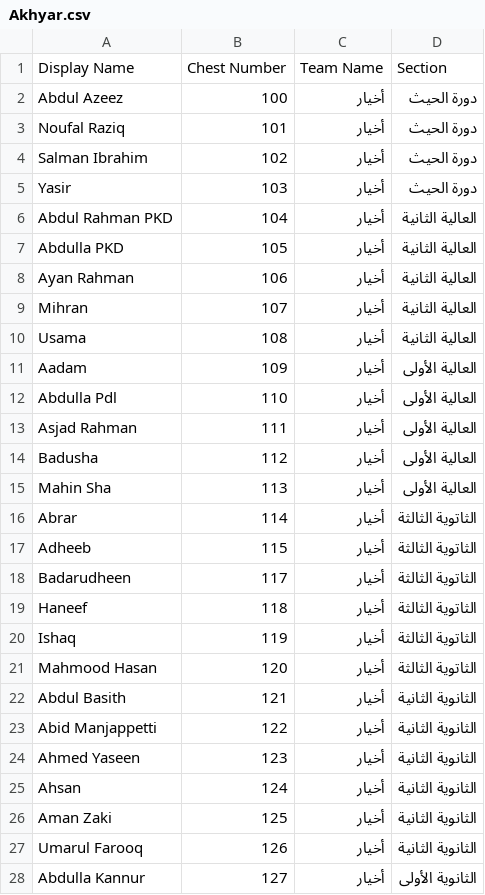
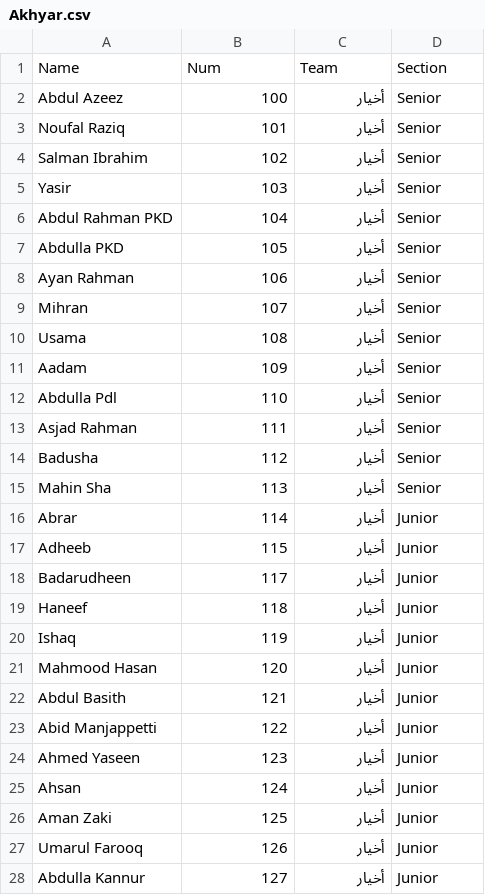
Before and after one commit to MHD-Hudaif/thanafus, a CSV file: teams/Akhyar.csv, drawn as a sheet; only a part is shown; the diff covers the shown part only.

Commit message:
Update team CSV files from BlueHost database

```diff
--- a/teams/Akhyar.csv
+++ b/teams/Akhyar.csv
@@ -1,28 +1,28 @@
-"Display Name","Chest Number","Team Name",Section
-"Abdul Azeez",100,أخيار,"دورة الحيث"
-"Noufal Raziq",101,أخيار,"دورة الحيث"
-"Salman Ibrahim",102,أخيار,"دورة الحيث"
-Yasir,103,أخيار,"دورة الحيث"
-"Abdul Rahman PKD",104,أخيار,"العالية الثانية"
-"Abdulla PKD",105,أخيار,"العالية الثانية"
-"Ayan Rahman",106,أخيار,"العالية الثانية"
-Mihran,107,أخيار,"العالية الثانية"
-Usama,108,أخيار,"العالية الثانية"
-Aadam,109,أخيار,"العالية الأولى"
-"Abdulla Pdl",110,أخيار,"العالية الأولى"
-"Asjad Rahman",111,أخيار,"العالية الأولى"
-Badusha,112,أخيار,"العالية الأولى"
-"Mahin Sha",113,أخيار,"العالية الأولى"
-"Abrar ",114,أخيار,"الثاتوية الثالثة"
-Adheeb,115,أخيار,"الثاتوية الثالثة"
-"Badarudheen ",117,أخيار,"الثاتوية الثالثة"
-Haneef,118,أخيار,"الثاتوية الثالثة"
-Ishaq,119,أخيار,"الثاتوية الثالثة"
-"Mahmood Hasan",120,أخيار,"الثاتوية الثالثة"
-"Abdul Basith",121,أخيار,"الثانوية الثانية"
-"Abid Manjappetti",122,أخيار,"الثانوية الثانية"
-"Ahmed Yaseen",123,أخيار,"الثانوية الثانية"
-Ahsan,124,أخيار,"الثانوية الثانية"
-"Aman Zaki",125,أخيار,"الثانوية الثانية"
-"Umarul Farooq",126,أخيار,"الثانوية الثانية"
-"Abdulla Kannur",127,أخيار,"الثانوية الأولى"
+Name,Num,Team,Section
+"Abdul Azeez",100,أخيار,Senior
+"Noufal Raziq",101,أخيار,Senior
+"Salman Ibrahim",102,أخيار,Senior
+Yasir,103,أخيار,Senior
+"Abdul Rahman PKD",104,أخيار,Senior
+"Abdulla PKD",105,أخيار,Senior
+"Ayan Rahman",106,أخيار,Senior
+Mihran,107,أخيار,Senior
+Usama,108,أخيار,Senior
+Aadam,109,أخيار,Senior
+"Abdulla Pdl",110,أخيار,Senior
+"Asjad Rahman",111,أخيار,Senior
+Badusha,112,أخيار,Senior
+"Mahin Sha",113,أخيار,Senior
+Abrar,114,أخيار,Junior
+Adheeb,115,أخيار,Junior
+Badarudheen,117,أخيار,Junior
+Haneef,118,أخيار,Junior
+Ishaq,119,أخيار,Junior
+"Mahmood Hasan",120,أخيار,Junior
+"Abdul Basith",121,أخيار,Junior
+"Abid Manjappetti",122,أخيار,Junior
+"Ahmed Yaseen",123,أخيار,Junior
+Ahsan,124,أخيار,Junior
+"Aman Zaki",125,أخيار,Junior
+"Umarul Farooq",126,أخيار,Junior
+"Abdulla Kannur",127,أخيار,Junior
```
Also changed, not shown: 31 edited cells elsewhere in this file, teams/Abtal.csv, teams/Aewan.csv, 1 other file.
